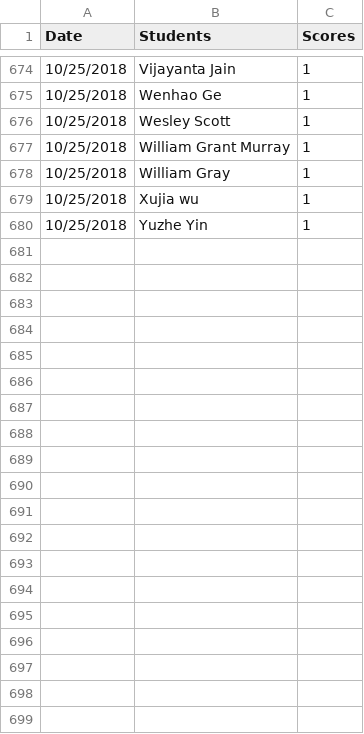
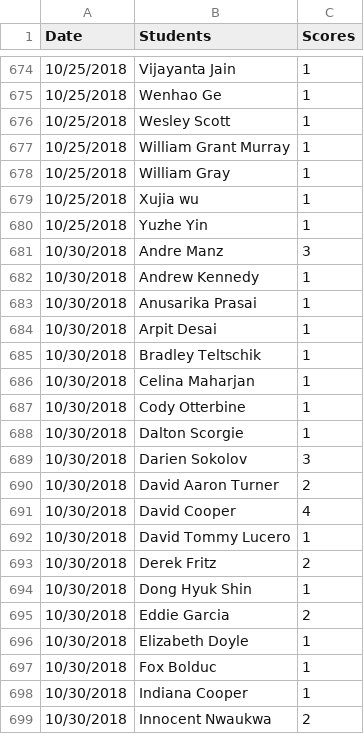
Before and after one commit to iDataVisualizationLab/CS4352_Fall2018, a CSV file: testJS/data/participations.csv, drawn as a sheet; only a part is shown, gaps mark what is left out; the diff covers the shown part only.

Commit message:
part 10/30

```diff
--- a/testJS/data/participations.csv
+++ b/testJS/data/participations.csv
@@ -680 +680,20 @@ Date,Students,Scores
 10/25/2018,Yuzhe Yin,1
+10/30/2018,Andre Manz,3
+10/30/2018,Andrew Kennedy,1
+10/30/2018,Anusarika Prasai,1
+10/30/2018,Arpit Desai,1
+10/30/2018,Bradley Teltschik,1
+10/30/2018,Celina Maharjan,1
+10/30/2018,Cody Otterbine,1
+10/30/2018,Dalton Scorgie,1
+10/30/2018,Darien Sokolov,3
+10/30/2018,David Aaron Turner,2
+10/30/2018,David Cooper,4
+10/30/2018,David Tommy Lucero,1
+10/30/2018,Derek Fritz,2
+10/30/2018,Dong Hyuk Shin,1
+10/30/2018,Eddie Garcia,2
+10/30/2018,Elizabeth Doyle,1
+10/30/2018,Fox Bolduc,1
+10/30/2018,Indiana Cooper,1
+10/30/2018,Innocent Nwaukwa,2
```
Also changed, not shown: 28 added rows elsewhere in this file.
